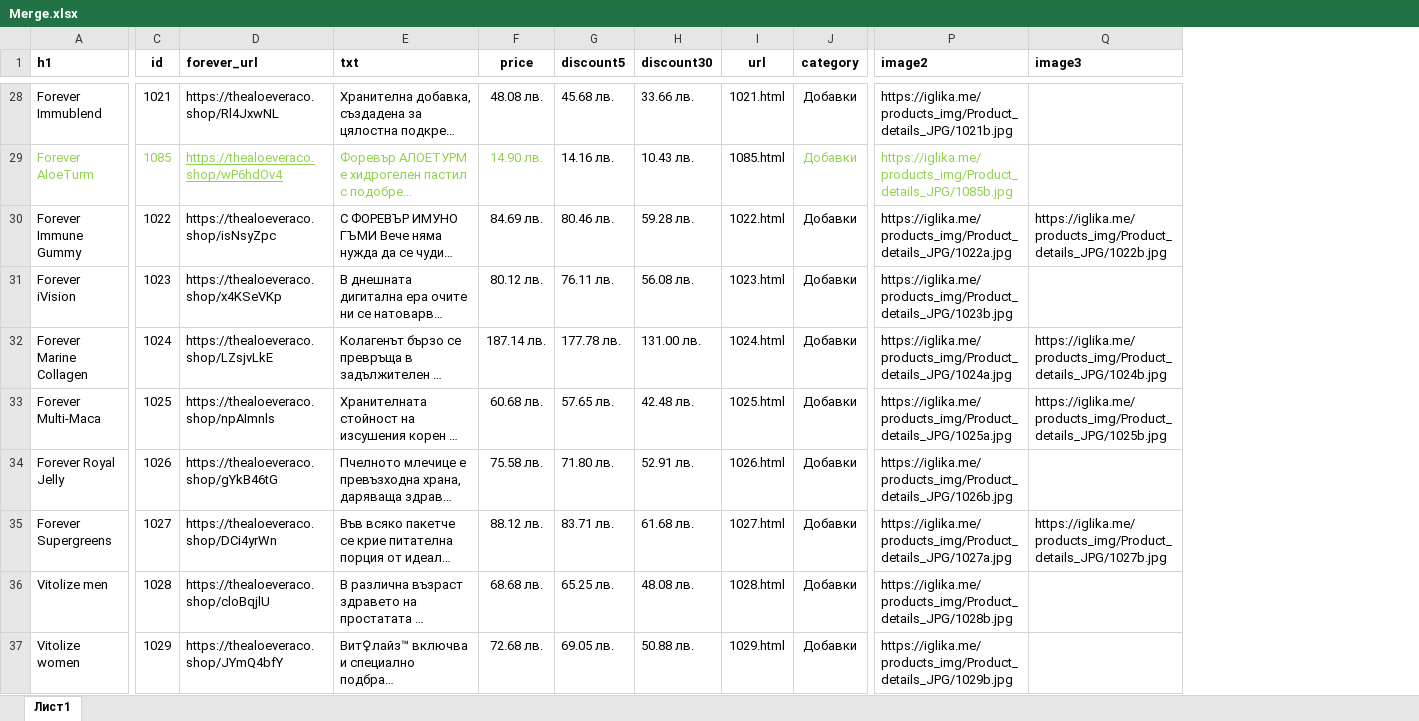
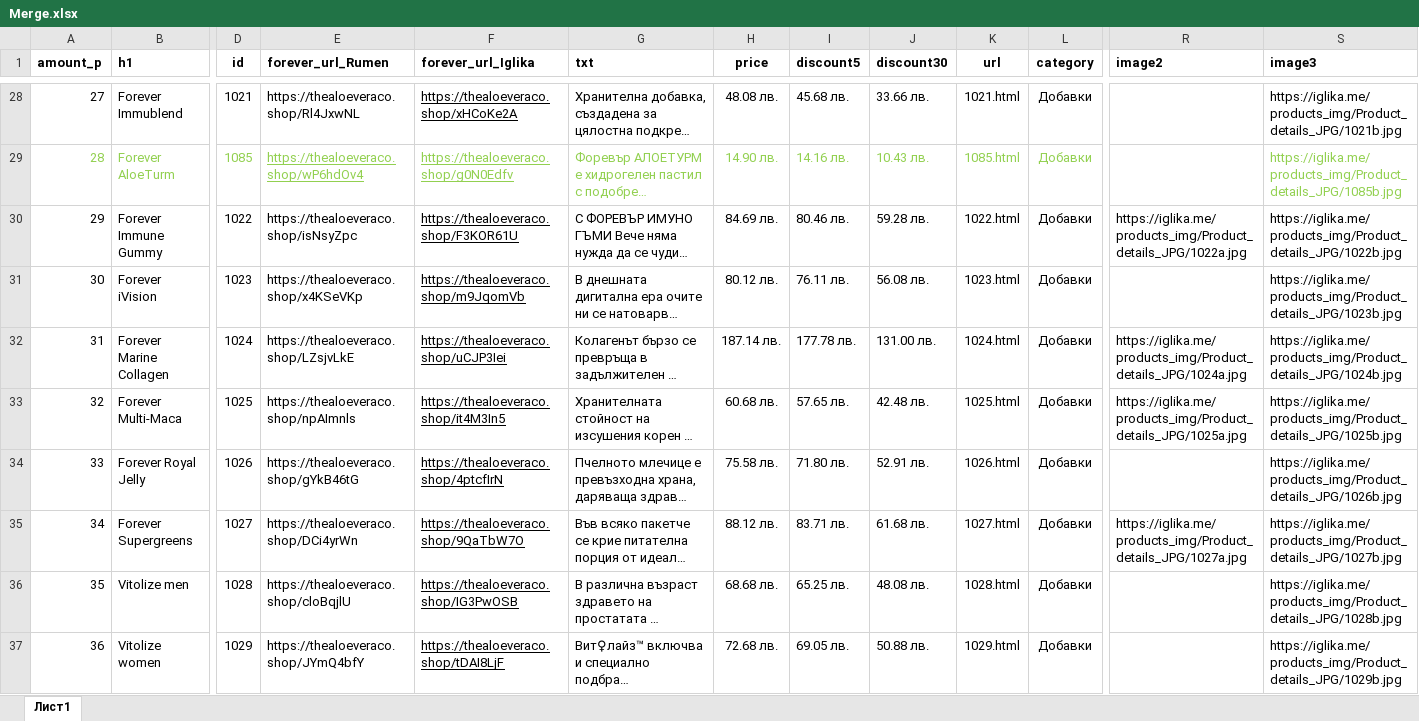
Before and after one commit to YoannaYordanovaa/RumenNikolov, an Excel workbook: Products_categories/Merge.xlsx, sheet Лист1, drawn as a sheet; only a part is shown, gaps mark what is left out; long unchanged cells end in …; values as stored, in another font and other column widths than the file's, no borders; addresses are those after the commit; the diff covers the shown part only; the diff names each change by its address in the sheet, - before the commit and + after, or states it on an @@ line.

```diff
--- a/Products_categories/Merge.xlsx (sheet Лист1)
+++ b/Products_categories/Merge.xlsx (sheet Лист1)
+column A (amount_p), rows 28-37: 27 | 28 | 29 | 30 | 31 | 32 | 33 | 34 | 35 | 36
+column F (forever_url_Iglika), rows 28-37: https://thealoeveraco.shop/xHCoKe2A | https://thealoeveraco.shop/g0N0Edfv | https://thealoeveraco.shop/F3KOR61U | https://thealoeveraco.shop/m9JqomVb | https://thealoeveraco.shop/uCJP3Iei | https://thealoeveraco.shop/it4M3In5 | https://thealoeveraco.shop/4ptcfIrN | https://thealoeveraco.shop/9QaTbW7O | https://thealoeveraco.shop/IG3PwOSB | https://thealoeveraco.shop/tDAI8LjF
-E1: forever_url
+E1: forever_url_Rumen
-R28 (image2): https://iglika.me/products_img/Product_details_JPG/1021b.jpg
+R28 (image2): (empty)
-S28 (image3): (empty)
+S28 (image3): https://iglika.me/products_img/Product_details_JPG/1021b.jpg
-I29:K29 text colour: black
+I29:K29 text colour: #92D050
-R29 (image2): https://iglika.me/products_img/Product_details_JPG/1085b.jpg
+R29 (image2): (empty)
-S29 (image3): (empty)
+S29 (image3): https://iglika.me/products_img/Product_details_JPG/1085b.jpg
-R31 (image2): https://iglika.me/products_img/Product_details_JPG/1023b.jpg
+R31 (image2): (empty)
-S31 (image3): (empty)
+S31 (image3): https://iglika.me/products_img/Product_details_JPG/1023b.jpg
-R34 (image2): https://iglika.me/products_img/Product_details_JPG/1026b.jpg
+R34 (image2): (empty)
-S34 (image3): (empty)
+S34 (image3): https://iglika.me/products_img/Product_details_JPG/1026b.jpg
-R36 (image2): https://iglika.me/products_img/Product_details_JPG/1028b.jpg
+R36 (image2): (empty)
-S36 (image3): (empty)
+S36 (image3): https://iglika.me/products_img/Product_details_JPG/1028b.jpg
-R37 (image2): https://iglika.me/products_img/Product_details_JPG/1029b.jpg
+R37 (image2): (empty)
-S37 (image3): (empty)
+S37 (image3): https://iglika.me/products_img/Product_details_JPG/1029b.jpg
```
Also changed, not shown: 1 added row, 3 removed rows, 2 moved rows, 42 edited cells and cell formats elsewhere in this sheet, formulas that keep their value, 47 other files.
